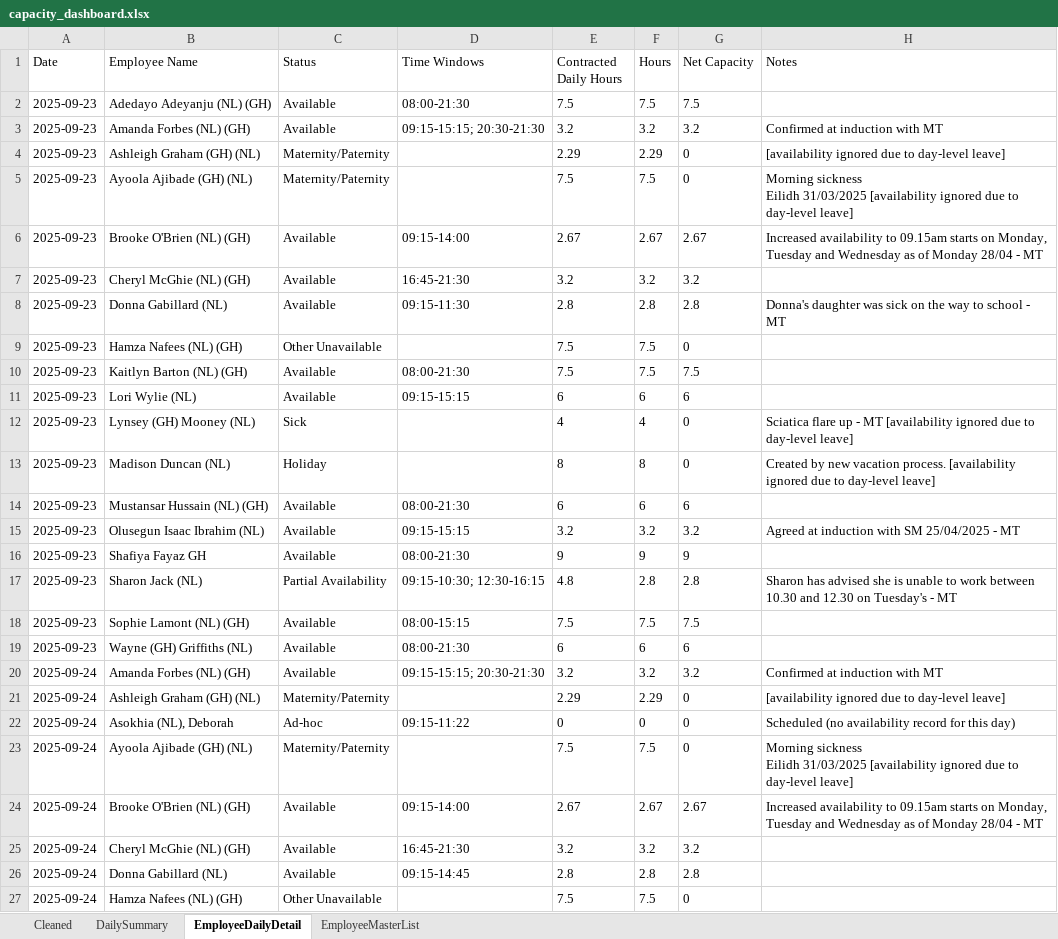
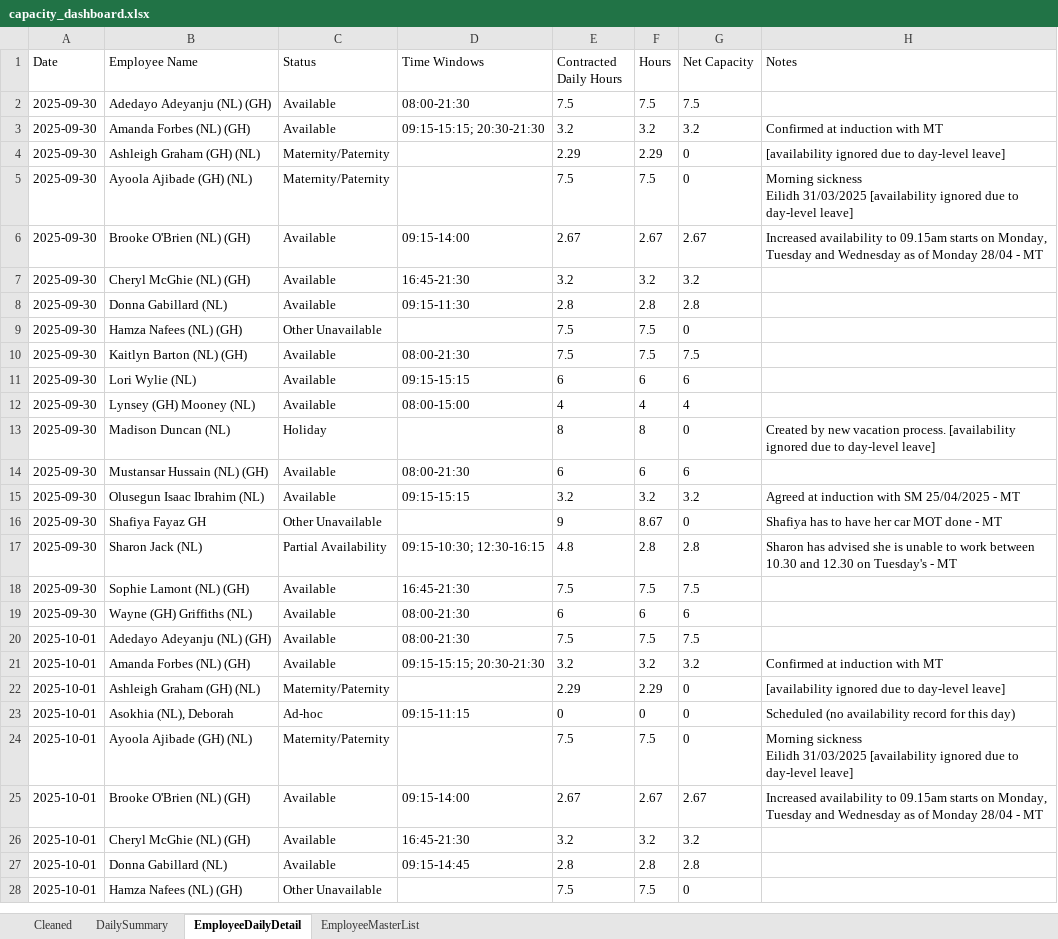
Before and after one commit to Mustansar-tech/CareCapacity, an Excel workbook: capacity_dashboard.xlsx, sheet EmployeeDailyDetail, drawn as a sheet; only a part is shown; values as stored, in another font and other column widths than the file's, no borders; removed rows and columns are numbered as before the commit, all else as after; the diff covers the shown part only; the diff names each change by its address in the sheet, - before the commit and + after, or states it on an @@ line.

```diff
--- a/capacity_dashboard.xlsx (sheet EmployeeDailyDetail)
+++ b/capacity_dashboard.xlsx (sheet EmployeeDailyDetail)
-A2:A11 (Date): 2025-09-23
+A2:A11 (Date): 2025-09-30
-H8 (Notes): Donna's daughter was sick on the way to school - MT
+H8 (Notes): (empty)
-row 12: 2025-09-23 | Lynsey (GH) Mooney (NL) | Sick |  | 4 | 4 | 0 | Sciatica flare up - MT [availability ignored due to day-level leave]
+row 12: 2025-09-30 | Lynsey (GH) Mooney (NL) | Available | 08:00-15:00 | 4 | 4 | 4
-A13:A15 (Date): 2025-09-23
+A13:A15 (Date): 2025-09-30
-row 16: 2025-09-23 | Shafiya Fayaz GH | Available | 08:00-21:30 | 9 | 9 | 9
+row 16: 2025-09-30 | Shafiya Fayaz GH | Other Unavailable |  | 9 | 8.67 | 0 | Shafiya has to have her car MOT done - MT
-A17:A19 (Date): 2025-09-23
+A17:A19 (Date): 2025-09-30
-D18 (Time Windows): 08:00-15:15
+D18 (Time Windows): 16:45-21:30
+row 20: 2025-10-01 | Adedayo Adeyanju (NL) (GH) | Available | 08:00-21:30 | 7.5 | 7.5 | 7.5
-A21:A28 (Date): 2025-09-24
+A21:A28 (Date): 2025-10-01
-D23 (Time Windows): 09:15-11:22
+D23 (Time Windows): 09:15-11:15
```
Also changed, not shown: other rows of this sheet, sheet Cleaned, sheet DailySummary, 2 other files.
